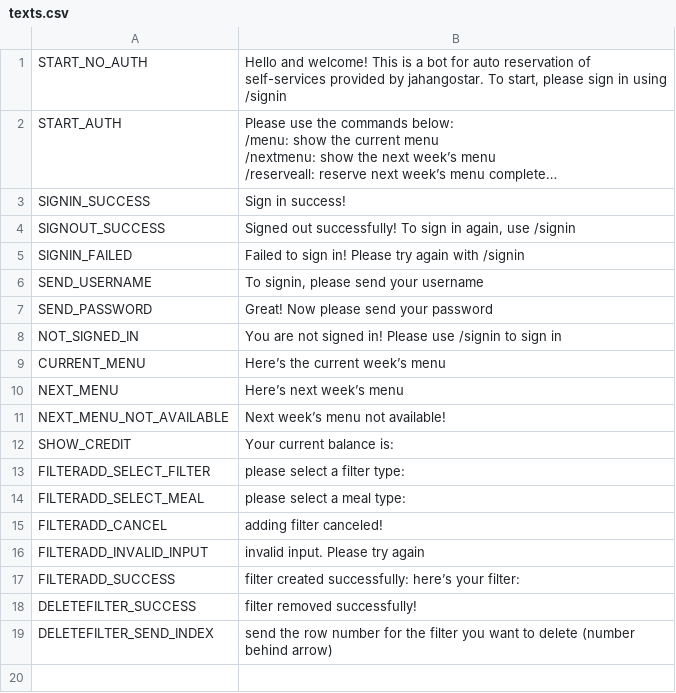
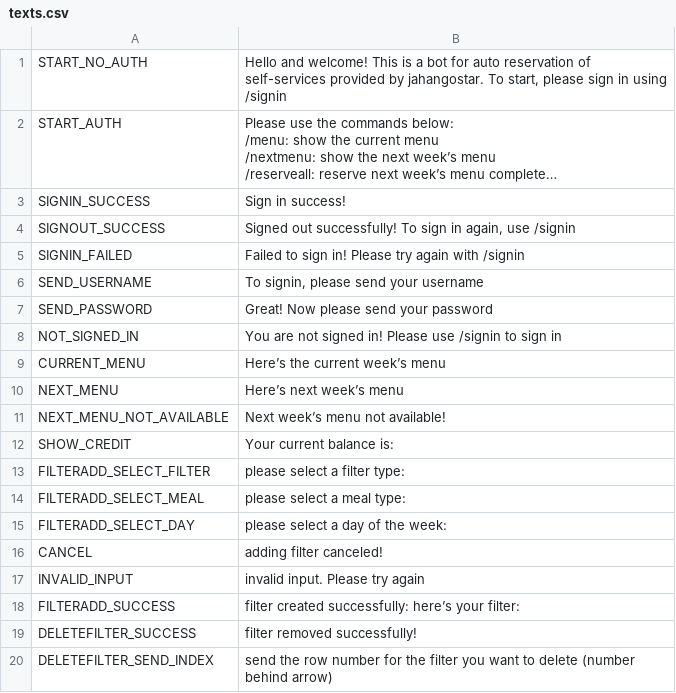
Before and after one commit to d00m514y3r/jahangostar-autoreserve, a CSV file: db/texts.csv, drawn as a sheet; long unchanged cells end in ….

Commit message:
created cancel and invalid as fallbacks for generalConversationHandlerClass and also added filter by date

```diff
--- a/db/texts.csv
+++ b/db/texts.csv
@@ -27,4 +27,5 @@ FILTERADD_SELECT_FILTER,please select a filter type:
 FILTERADD_SELECT_MEAL,please select a meal type:
-FILTERADD_CANCEL,adding filter canceled!
-FILTERADD_INVALID_INPUT,invalid input. Please try again
+FILTERADD_SELECT_DAY,please select a day of the week:
+CANCEL,adding filter canceled!
+INVALID_INPUT,invalid input. Please try again
 FILTERADD_SUCCESS,"filter created successfully: here’s your filter:
```
Also changed, not shown: 7 other files.
